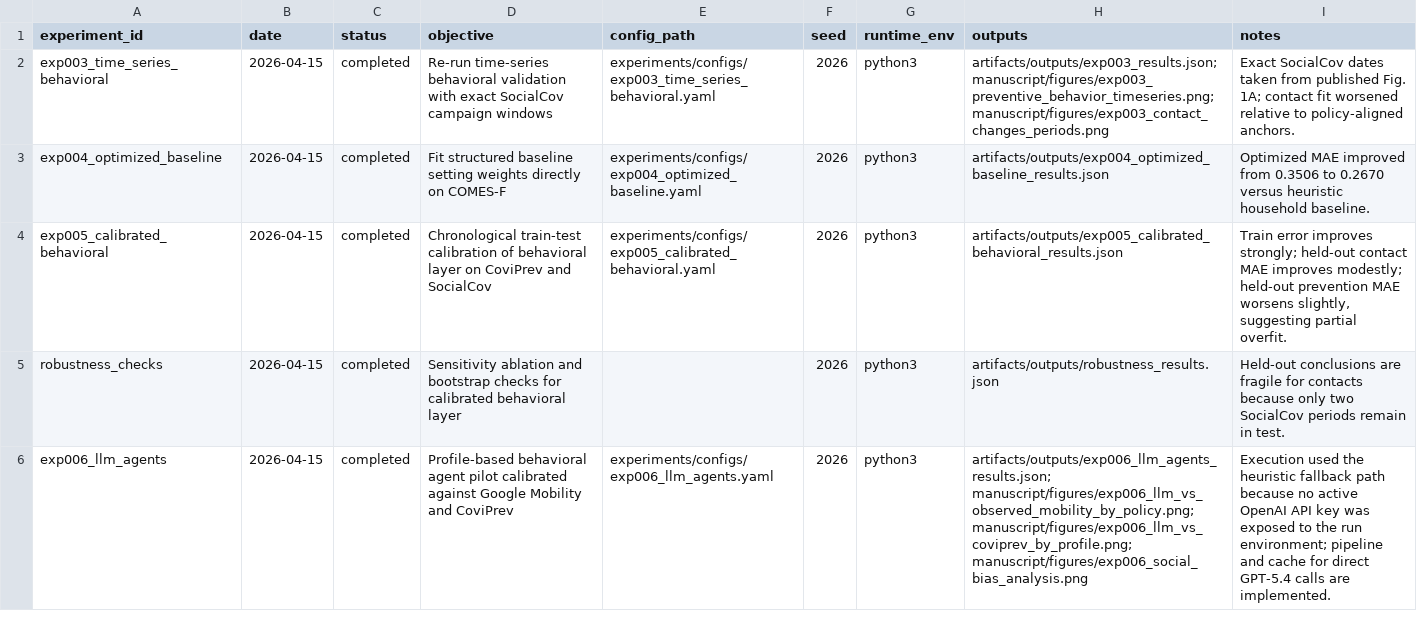
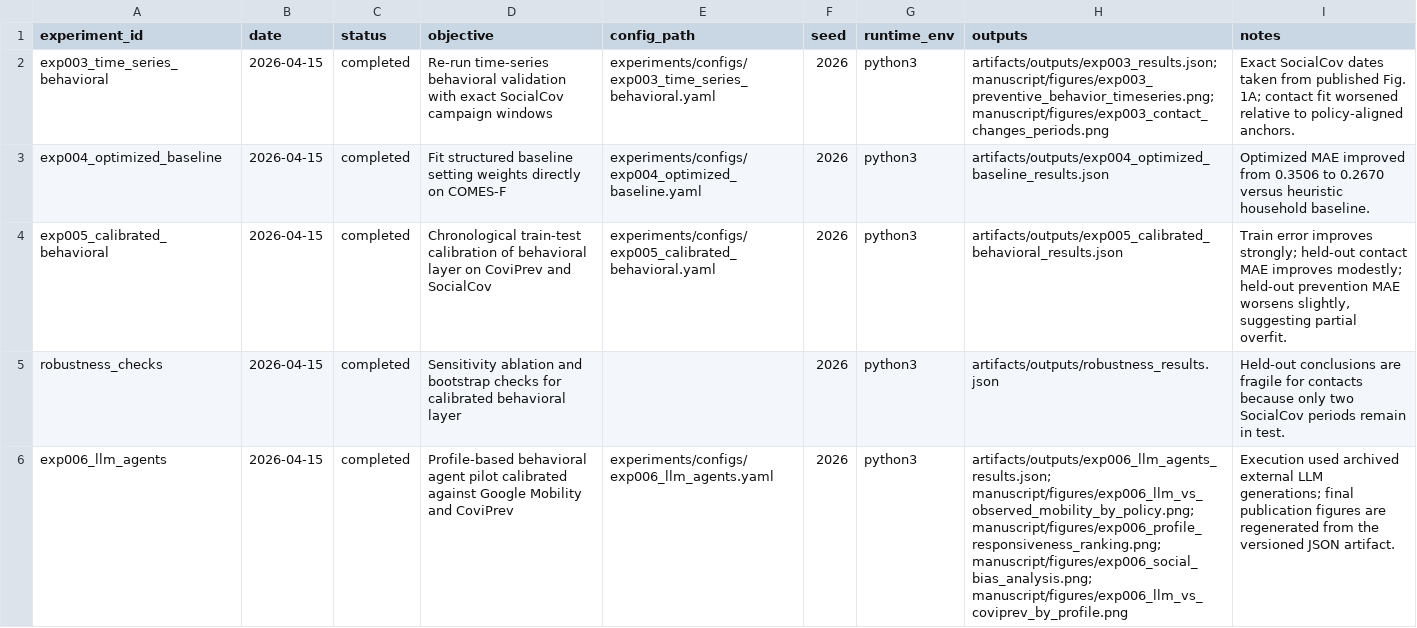
Before and after one commit to UtmostMaker/french-synthetic-contact-matrices, a CSV file: experiments/registry.csv, drawn as a sheet.

Commit message:
Update public research release for SHS-LLM manuscript refresh

```diff
--- a/experiments/registry.csv
+++ b/experiments/registry.csv
@@ -5,2 +5,2 @@ exp005_calibrated_behavioral,2026-04-15,completed,Chronological train-test calib
 robustness_checks,2026-04-15,completed,Sensitivity ablation and bootstrap checks for calibrated behavioral layer,,2026,python3,artifacts/outputs/robustness_results.json,"Held-out conclusions are fragile for contacts because only two SocialCov periods remain in test."
-exp006_llm_agents,2026-04-15,completed,Profile-based behavioral agent pilot calibrated against Google Mobility and CoviPrev,experiments/configs/exp006_llm_agents.yaml,2026,python3,"artifacts/outputs/exp006_llm_agents_results.json; manuscript/figures/exp006_llm_vs_observed_mobility_by_policy.png; manuscript/figures/exp006_llm_vs_coviprev_by_profile.png; manuscript/figures/exp006_social_bias_analysis.png","Execution used the heuristic fallback path because no active OpenAI API key was exposed to the run environment; pipeline and cache for direct GPT-5.4 calls are implemented."
+exp006_llm_agents,2026-04-15,completed,Profile-based behavioral agent pilot calibrated against Google Mobility and CoviPrev,experiments/configs/exp006_llm_agents.yaml,2026,python3,"artifacts/outputs/exp006_llm_agents_results.json; manuscript/figures/exp006_llm_vs_observed_mobility_by_policy.png; manuscript/figures/exp006_profile_responsiveness_ranking.png; manuscript/figures/exp006_social_bias_analysis.png; manuscript/figures/exp006_llm_vs_coviprev_by_profile.png","Execution used archived external LLM generations; final publication figures are regenerated from the versioned JSON artifact."
```
Also changed, not shown: 57 other files.
